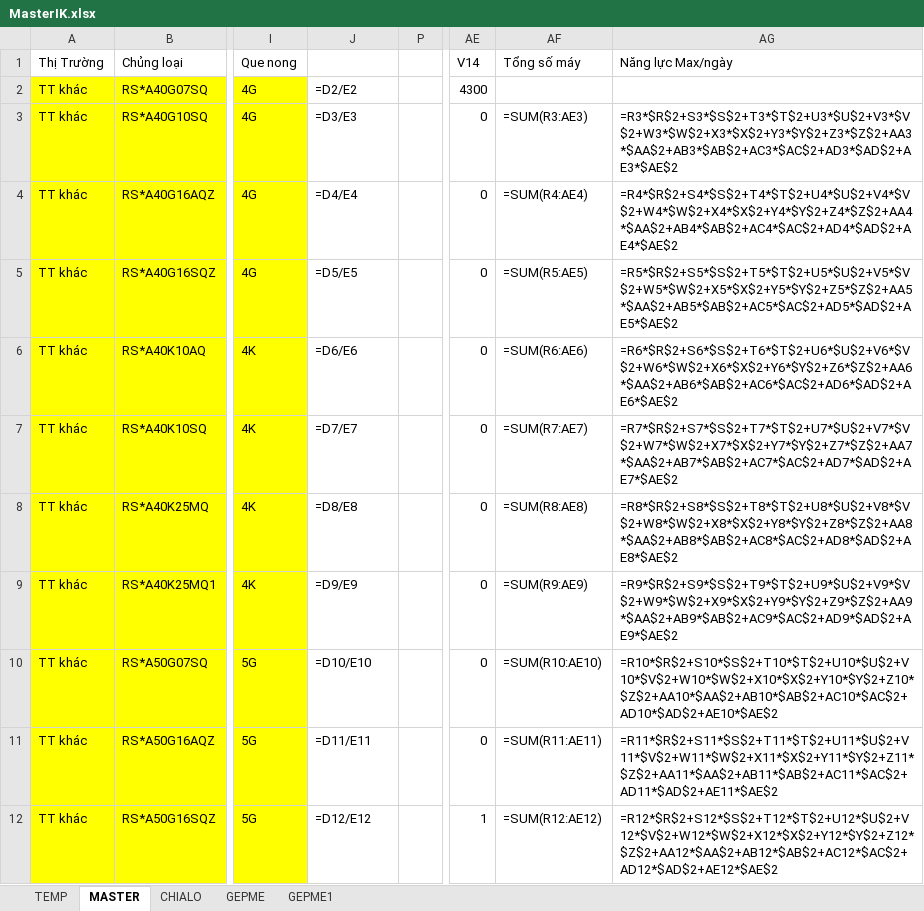
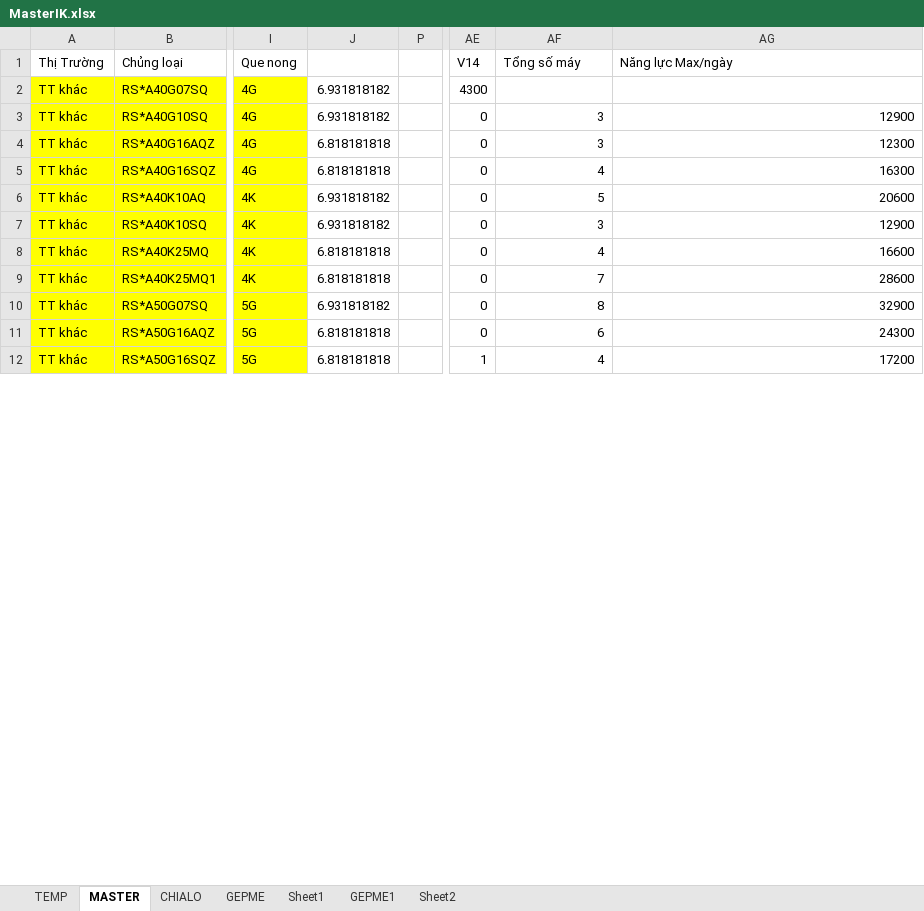
Before and after one commit to thangquangloi21/testpython, an Excel workbook: MasterIK.xlsx, sheet MASTER, drawn as a sheet; only a part is shown, gaps mark what is left out; values as stored, in another font and other column widths than the file's, no borders; formulas without a stored value are shown as written; conditional formats not drawn; the diff covers the shown part only; the diff names each change by its address in the sheet, - before the commit and + after, or states it on an @@ line.

```diff
--- a/MasterIK.xlsx (sheet MASTER)
+++ b/MasterIK.xlsx (sheet MASTER)
+sheet tab: Sheet1
+sheet tab: Sheet2
-J2: =D2/E2
+J2: 6.931818182
-J3: =D3/E3
+J3: 6.931818182
-AF3 (Tổng số máy): =SUM(R3:AE3)
+AF3 (Tổng số máy): 3
-AG3 (Năng lực Max/ngày): =R3*$R$2+S3*$S$2+T3*$T$2+U3*$U$2+V3*$V$2+W3*$W$2+X3*$X$2+Y3*$Y$2+Z3*$Z$2+AA3*$AA$2+AB3*$AB$2+AC3*$AC$2+AD3*$AD$2+AE3*$AE$2
+AG3 (Năng lực Max/ngày): 12900
-J4: =D4/E4
+J4: 6.818181818
-AF4 (Tổng số máy): =SUM(R4:AE4)
+AF4 (Tổng số máy): 3
-AG4 (Năng lực Max/ngày): =R4*$R$2+S4*$S$2+T4*$T$2+U4*$U$2+V4*$V$2+W4*$W$2+X4*$X$2+Y4*$Y$2+Z4*$Z$2+AA4*$AA$2+AB4*$AB$2+AC4*$AC$2+AD4*$AD$2+AE4*$AE$2
+AG4 (Năng lực Max/ngày): 12300
-J5: =D5/E5
+J5: 6.818181818
-AF5 (Tổng số máy): =SUM(R5:AE5)
+AF5 (Tổng số máy): 4
-AG5 (Năng lực Max/ngày): =R5*$R$2+S5*$S$2+T5*$T$2+U5*$U$2+V5*$V$2+W5*$W$2+X5*$X$2+Y5*$Y$2+Z5*$Z$2+AA5*$AA$2+AB5*$AB$2+AC5*$AC$2+AD5*$AD$2+AE5*$AE$2
+AG5 (Năng lực Max/ngày): 16300
-J6: =D6/E6
+J6: 6.931818182
-AF6 (Tổng số máy): =SUM(R6:AE6)
+AF6 (Tổng số máy): 5
-AG6 (Năng lực Max/ngày): =R6*$R$2+S6*$S$2+T6*$T$2+U6*$U$2+V6*$V$2+W6*$W$2+X6*$X$2+Y6*$Y$2+Z6*$Z$2+AA6*$AA$2+AB6*$AB$2+AC6*$AC$2+AD6*$AD$2+AE6*$AE$2
+AG6 (Năng lực Max/ngày): 20600
-J7: =D7/E7
+J7: 6.931818182
-AF7 (Tổng số máy): =SUM(R7:AE7)
+AF7 (Tổng số máy): 3
-AG7 (Năng lực Max/ngày): =R7*$R$2+S7*$S$2+T7*$T$2+U7*$U$2+V7*$V$2+W7*$W$2+X7*$X$2+Y7*$Y$2+Z7*$Z$2+AA7*$AA$2+AB7*$AB$2+AC7*$AC$2+AD7*$AD$2+AE7*$AE$2
+AG7 (Năng lực Max/ngày): 12900
-J8: =D8/E8
+J8: 6.818181818
-AF8 (Tổng số máy): =SUM(R8:AE8)
+AF8 (Tổng số máy): 4
-AG8 (Năng lực Max/ngày): =R8*$R$2+S8*$S$2+T8*$T$2+U8*$U$2+V8*$V$2+W8*$W$2+X8*$X$2+Y8*$Y$2+Z8*$Z$2+AA8*$AA$2+AB8*$AB$2+AC8*$AC$2+AD8*$AD$2+AE8*$AE$2
+AG8 (Năng lực Max/ngày): 16600
-J9: =D9/E9
+J9: 6.818181818
-AF9 (Tổng số máy): =SUM(R9:AE9)
+AF9 (Tổng số máy): 7
-AG9 (Năng lực Max/ngày): =R9*$R$2+S9*$S$2+T9*$T$2+U9*$U$2+V9*$V$2+W9*$W$2+X9*$X$2+Y9*$Y$2+Z9*$Z$2+AA9*$AA$2+AB9*$AB$2+AC9*$AC$2+AD9*$AD$2+AE9*$AE$2
+AG9 (Năng lực Max/ngày): 28600
-J10: =D10/E10
+J10: 6.931818182
-AF10 (Tổng số máy): =SUM(R10:AE10)
+AF10 (Tổng số máy): 8
-AG10 (Năng lực Max/ngày): =R10*$R$2+S10*$S$2+T10*$T$2+U10*$U$2+V10*$V$2+W10*$W$2+X10*$X$2+Y10*$Y$2+Z10*$Z$2+AA10*$AA$2+AB10*$AB$2+AC10*$AC$2+AD10*$AD$2+AE10*$AE$2
+AG10 (Năng lực Max/ngày): 32900
-J11: =D11/E11
+J11: 6.818181818
-AF11 (Tổng số máy): =SUM(R11:AE11)
+AF11 (Tổng số máy): 6
-AG11 (Năng lực Max/ngày): =R11*$R$2+S11*$S$2+T11*$T$2+U11*$U$2+V11*$V$2+W11*$W$2+X11*$X$2+Y11*$Y$2+Z11*$Z$2+AA11*$AA$2+AB11*$AB$2+AC11*$AC$2+AD11*$AD$2+AE11*$AE$2
+AG11 (Năng lực Max/ngày): 24300
-J12: =D12/E12
+J12: 6.818181818
-AF12 (Tổng số máy): =SUM(R12:AE12)
+AF12 (Tổng số máy): 4
-AG12 (Năng lực Max/ngày): =R12*$R$2+S12*$S$2+T12*$T$2+U12*$U$2+V12*$V$2+W12*$W$2+X12*$X$2+Y12*$Y$2+Z12*$Z$2+AA12*$AA$2+AB12*$AB$2+AC12*$AC$2+AD12*$AD$2+AE12*$AE$2
+AG12 (Năng lực Max/ngày): 17200
```
Also changed, not shown: 371 edited cells elsewhere in this sheet, sheet GEPME, hidden cells, 3 other files.
